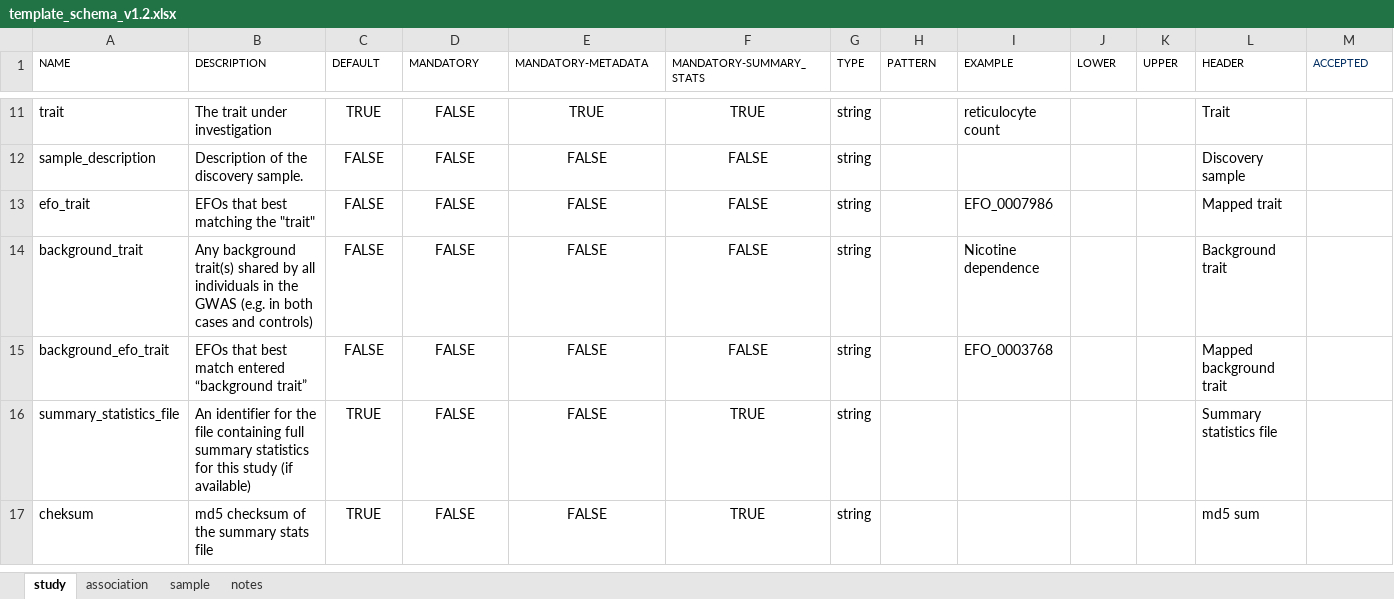
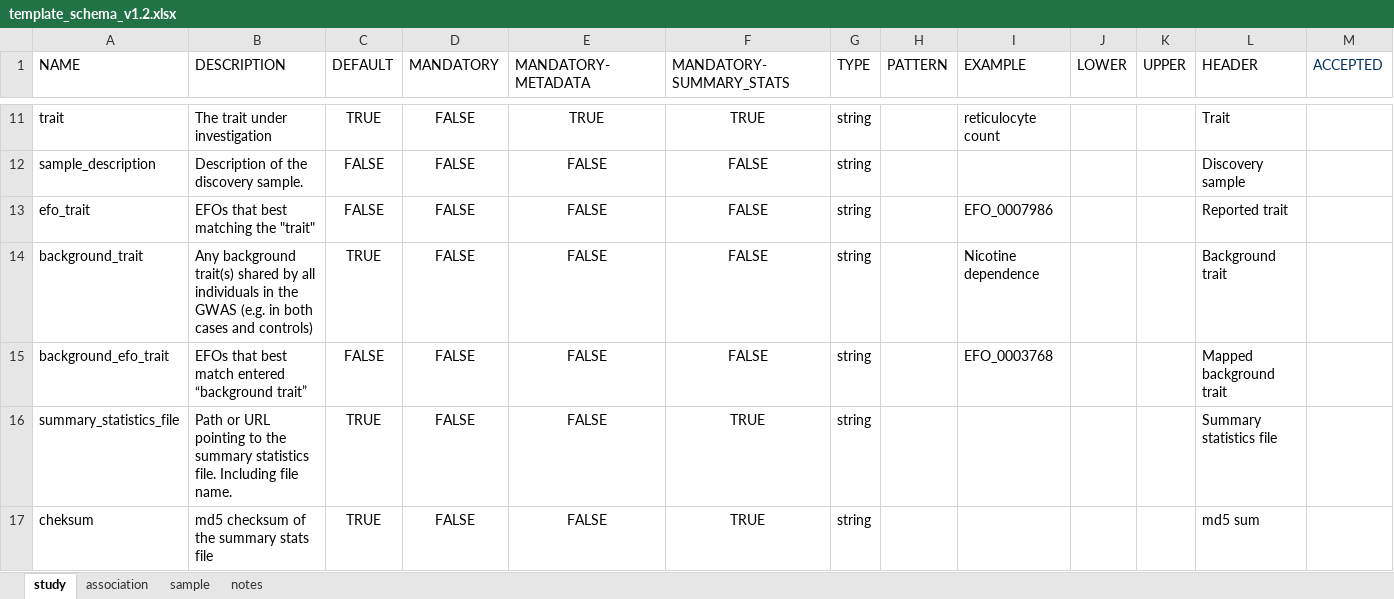
Before and after one commit to EBISPOT/gwas-template-services, an Excel workbook: schema_definitions/template_schema_v1.2.xlsx, sheet study, drawn as a sheet; only a part is shown, gaps mark what is left out; values as stored, in another font and other column widths than the file's, no borders; the diff covers the shown part only; the diff names each change by its address in the sheet, - before the commit and + after, or states it on an @@ line.

```diff
--- a/schema_definitions/template_schema_v1.2.xlsx (sheet study)
+++ b/schema_definitions/template_schema_v1.2.xlsx (sheet study)
@@ A1:M1 text size: larger @@
-L13 (HEADER): Mapped trait
+L13 (HEADER): Reported trait
-C14 (DEFAULT): FALSE
+C14 (DEFAULT): TRUE
-B16 (DESCRIPTION): An identifier for the file containing full summary statistics for this study (if available)
+B16 (DESCRIPTION): Path or URL pointing to the summary statistics file. Including file name.
```
Also changed, not shown: 6 edited cells and cell formats elsewhere in this sheet, sheet association, sheet sample, sheet notes, 3 other files.
